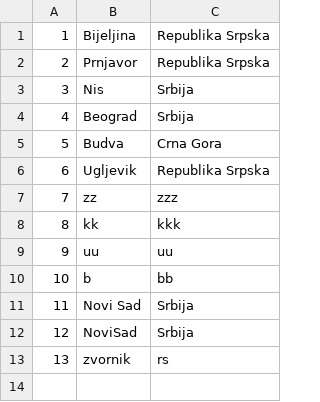
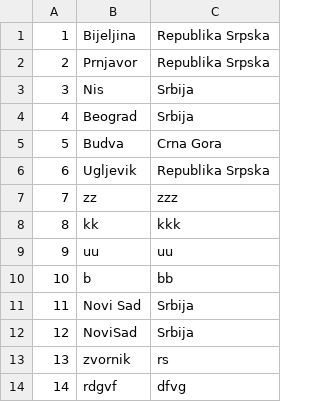
Before and after one commit to dokma11/SIMS-Project-Group-4-Team-B, a CSV file: Sims2023/Sims2023/Resources/Data/locations.csv, drawn as a sheet.

```diff
--- a/Sims2023/Sims2023/Resources/Data/locations.csv
+++ b/Sims2023/Sims2023/Resources/Data/locations.csv
@@ -13 +13,2 @@
 13|zvornik|rs
+14|rdgvf|dfvg
```
Also changed, not shown: 3 other files.
